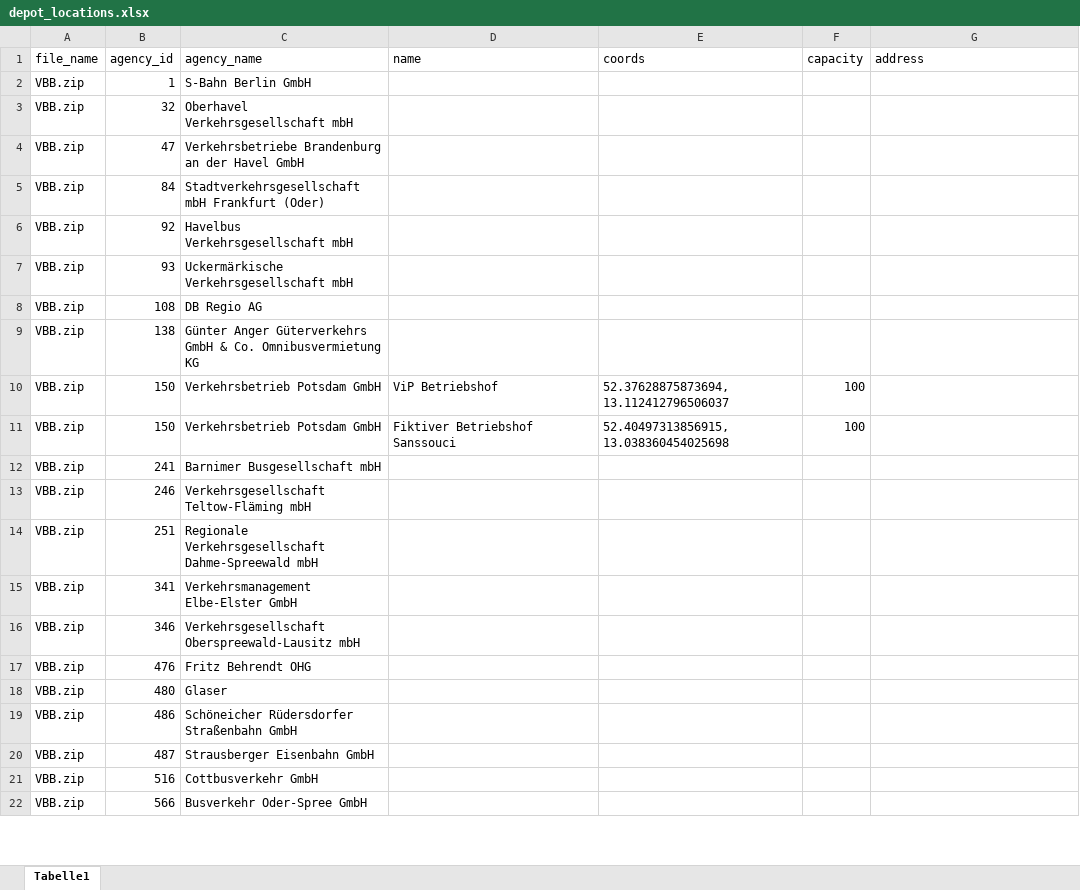
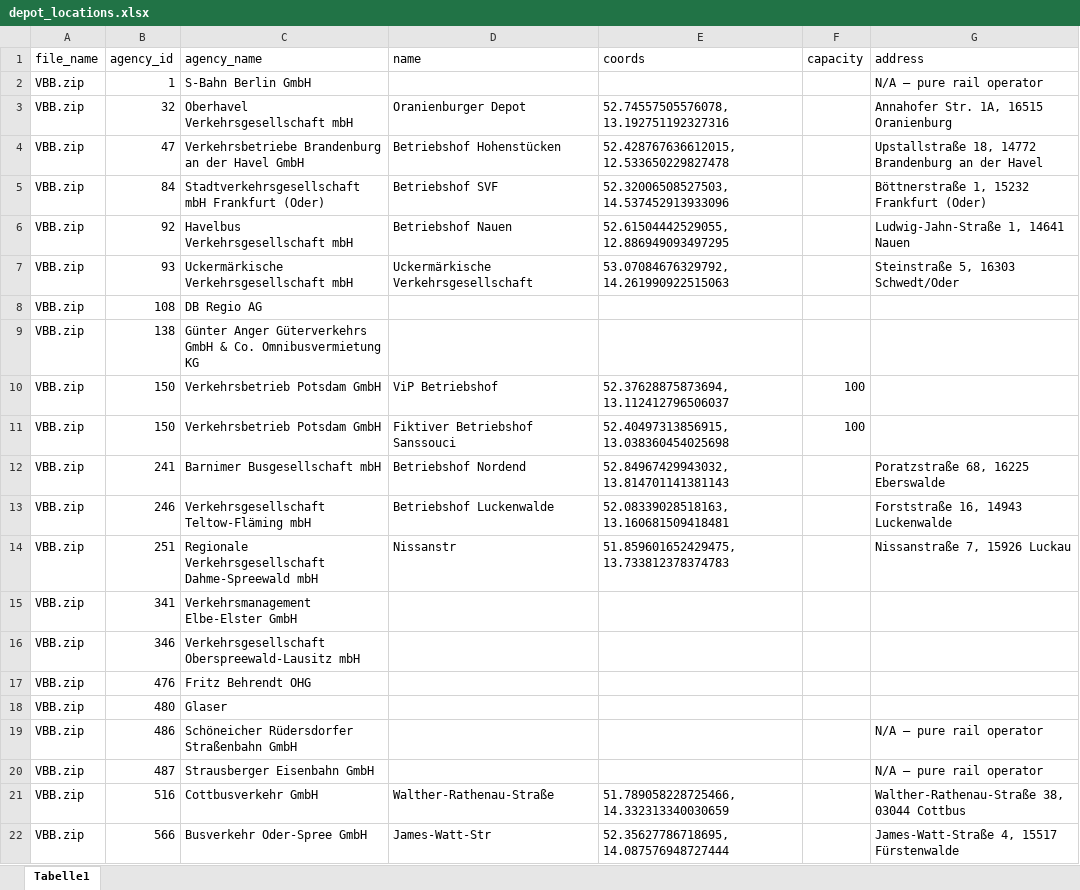
Before and after one commit to mpm-tu-berlin/eflips-x, an Excel workbook: data/input/GTFS/depot_locations.xlsx, sheet Tabelle1, drawn as a sheet; only a part is shown; values as stored, in another font and other column widths than the file's, no cell formats; the diff covers the shown part only; the diff names each change by its address in the sheet, - before the commit and + after, or states it on an @@ line.

```diff
--- a/data/input/GTFS/depot_locations.xlsx (sheet Tabelle1)
+++ b/data/input/GTFS/depot_locations.xlsx (sheet Tabelle1)
-G2 (address): (empty)
+G2 (address): N/A – pure rail operator
-D3 (name): (empty)
+D3 (name): Oranienburger Depot
-E3 (coords): (empty)
+E3 (coords): 52.74557505576078, 13.192751192327316
-G3 (address): (empty)
+G3 (address): Annahofer Str. 1A, 16515 Oranienburg
-D4 (name): (empty)
+D4 (name): Betriebshof Hohenstücken
-E4 (coords): (empty)
+E4 (coords): 52.428767636612015, 12.533650229827478
-G4 (address): (empty)
+G4 (address): Upstallstraße 18, 14772 Brandenburg an der Havel
-D5 (name): (empty)
+D5 (name): Betriebshof SVF
-E5 (coords): (empty)
+E5 (coords): 52.32006508527503, 14.537452913933096
-G5 (address): (empty)
+G5 (address): Böttnerstraße 1, 15232 Frankfurt (Oder)
-D6 (name): (empty)
+D6 (name): Betriebshof Nauen
-E6 (coords): (empty)
+E6 (coords): 52.61504442529055, 12.886949093497295
-G6 (address): (empty)
+G6 (address): Ludwig-Jahn-Straße 1, 14641 Nauen
-D7 (name): (empty)
+D7 (name): Uckermärkische Verkehrsgesellschaft
-E7 (coords): (empty)
+E7 (coords): 53.07084676329792, 14.261990922515063
-G7 (address): (empty)
+G7 (address): Steinstraße 5, 16303 Schwedt/Oder
-D12 (name): (empty)
+D12 (name): Betriebshof Nordend
-E12 (coords): (empty)
+E12 (coords): 52.84967429943032, 13.814701141381143
-G12 (address): (empty)
+G12 (address): Poratzstraße 68, 16225 Eberswalde
-D13 (name): (empty)
+D13 (name): Betriebshof Luckenwalde
-E13 (coords): (empty)
+E13 (coords): 52.08339028518163, 13.160681509418481
-G13 (address): (empty)
+G13 (address): Forststraße 16, 14943 Luckenwalde
-D14 (name): (empty)
+D14 (name): Nissanstr
-E14 (coords): (empty)
+E14 (coords): 51.859601652429475, 13.733812378374783
-G14 (address): (empty)
+G14 (address): Nissanstraße 7, 15926 Luckau
-G19:G20 (address): (empty)
+G19:G20 (address): N/A – pure rail operator
-D21 (name): (empty)
+D21 (name): Walther-Rathenau-Straße
-E21 (coords): (empty)
+E21 (coords): 51.789058228725466, 14.332313340030659
-G21 (address): (empty)
+G21 (address): Walther-Rathenau-Straße 38, 03044 Cottbus
-D22 (name): (empty)
+D22 (name): James-Watt-Str
-E22 (coords): (empty)
+E22 (coords): 52.35627786718695, 14.087576948727444
-G22 (address): (empty)
+G22 (address): James-Watt-Straße 4, 15517 Fürstenwalde
```
Also changed, not shown: 14 edited cells elsewhere in this sheet, cell formats, 3 other files.
